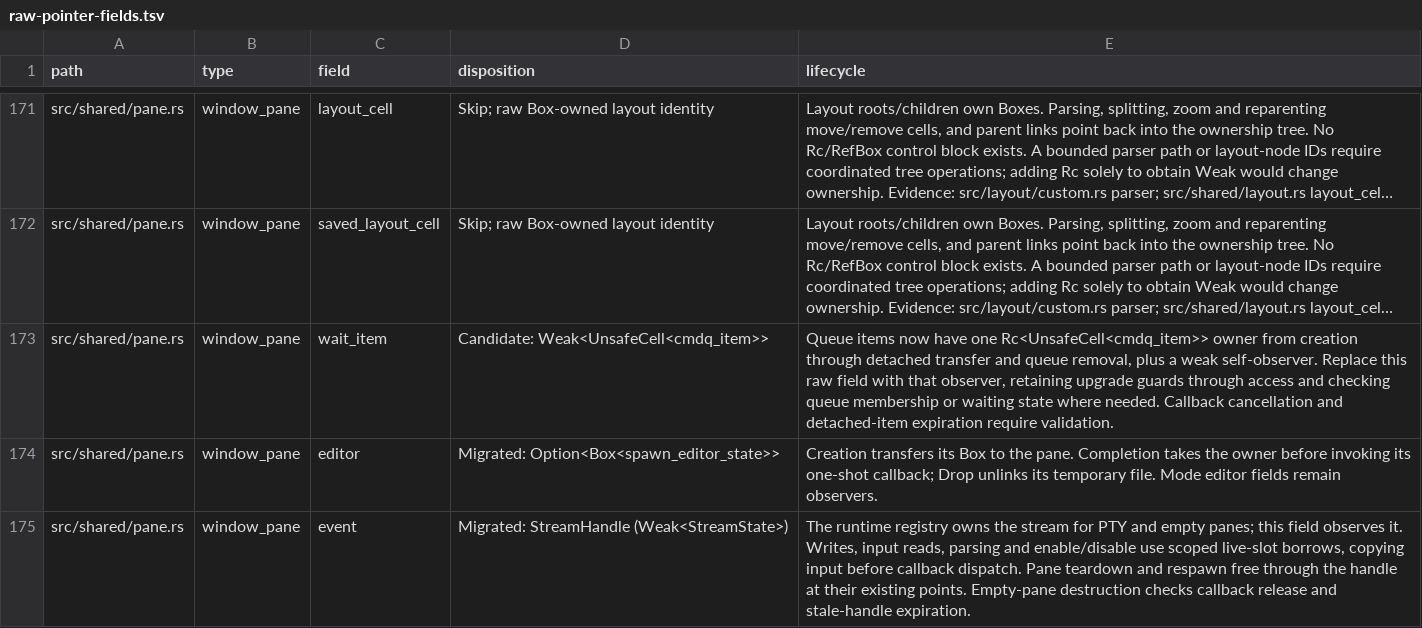
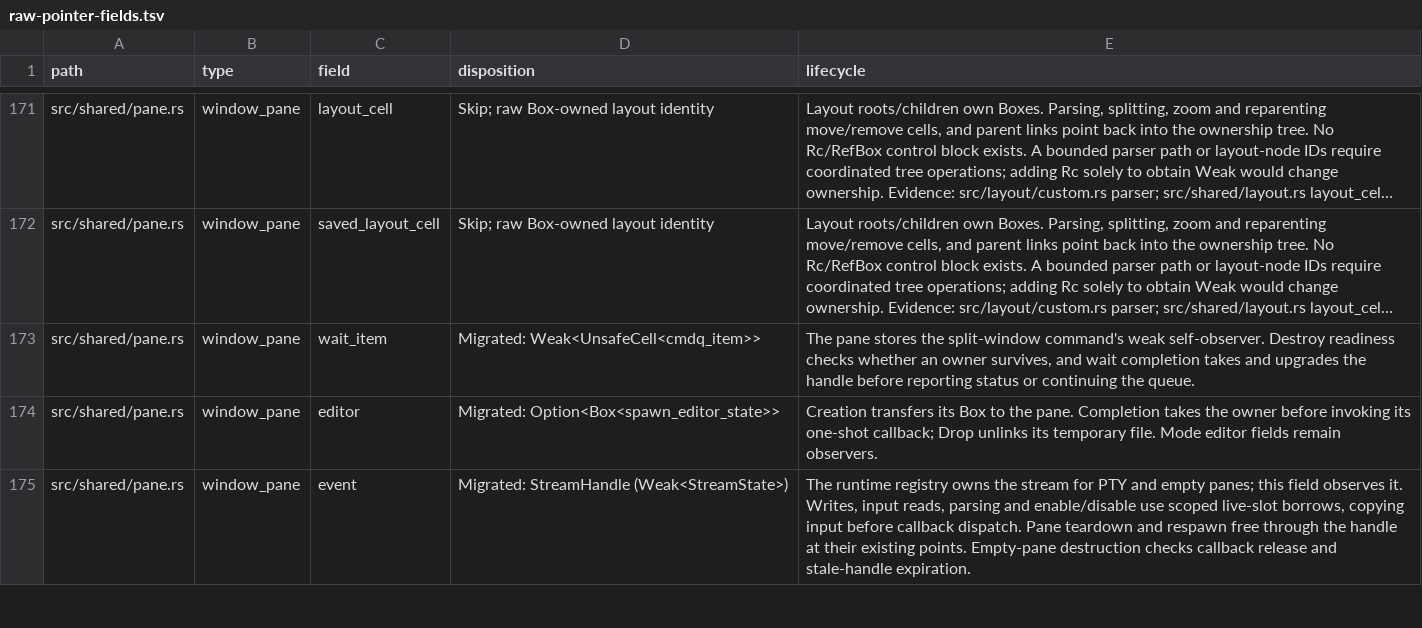
Before and after one commit to blmarket/hmux, a TSV file: docs/raw-pointer-fields.tsv, drawn as a sheet; only a part is shown, gaps mark what is left out; long unchanged cells end in …; the diff names each change by its address in the sheet, - before the commit and + after, or states it on an @@ line.

Commit message:
Observe pane waits through weak queue items

```diff
--- a/docs/raw-pointer-fields.tsv
+++ b/docs/raw-pointer-fields.tsv
-D173 (disposition): Candidate: Weak<UnsafeCell<cmdq_item>>
+D173 (disposition): Migrated: Weak<UnsafeCell<cmdq_item>>
-E173 (lifecycle): Queue items now have one Rc<UnsafeCell<cmdq_item>> owner from creation through detached transfer and queue removal, plus a weak self-observer. Replace this raw field with that observer, retaining upgrade guards through access and checking queue membership or waiting state where needed. Callback cancellation and detached-item expiration require validation.
+E173 (lifecycle): The pane stores the split-window command's weak self-observer. Destroy readiness checks whether an owner survives, and wait completion takes and upgrades the handle before reporting status or continuing the queue.
```
Also changed, not shown: 5 other files.
